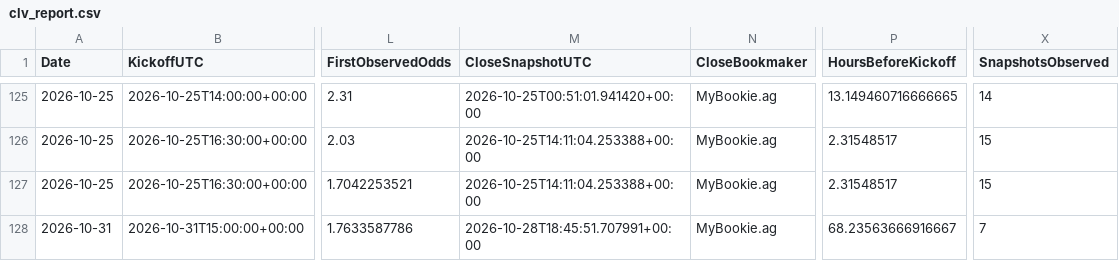
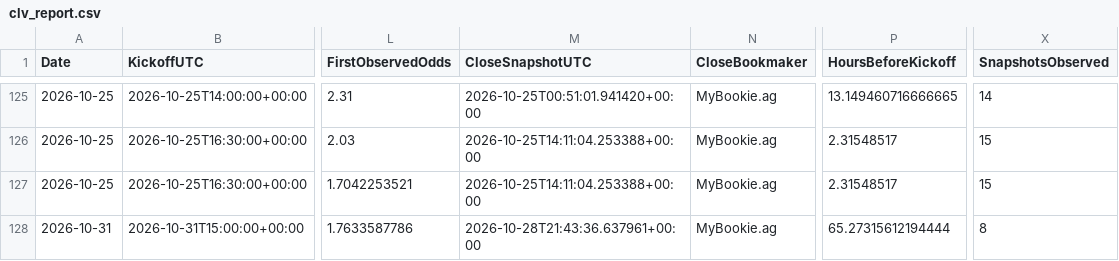
Before and after one commit to mkcesc1988/epl-prediction-engine, a CSV file: data/history/clv_report.csv, drawn as a sheet; only a part is shown, gaps mark what is left out; the diff names each change by its address in the sheet, - before the commit and + after, or states it on an @@ line.

```diff
--- a/data/history/clv_report.csv
+++ b/data/history/clv_report.csv
-M128 (CloseSnapshotUTC): 2026-10-28T18:45:51.707991+00:00
+M128 (CloseSnapshotUTC): 2026-10-28T21:43:36.637961+00:00
-P128 (HoursBeforeKickoff): 68.23563666916667
+P128 (HoursBeforeKickoff): 65.27315612194444
-X128 (SnapshotsObserved): 7
+X128 (SnapshotsObserved): 8
```
Also changed, not shown: data/processed/pre_kickoff_adjusted_latest.csv, data/processed/v2_shadow_predictions_latest.csv, 3 other files.
